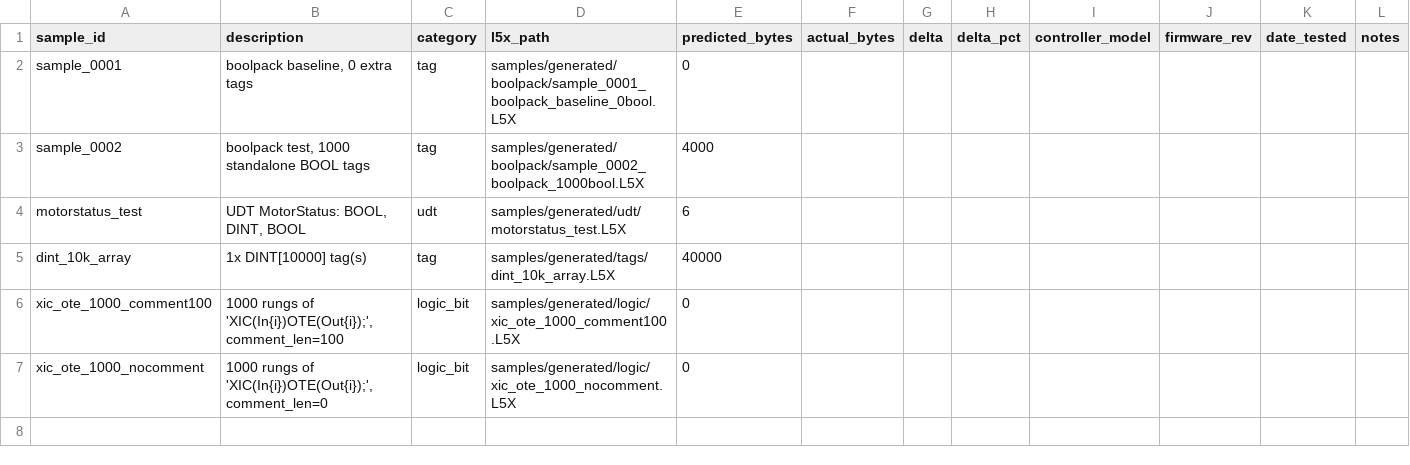
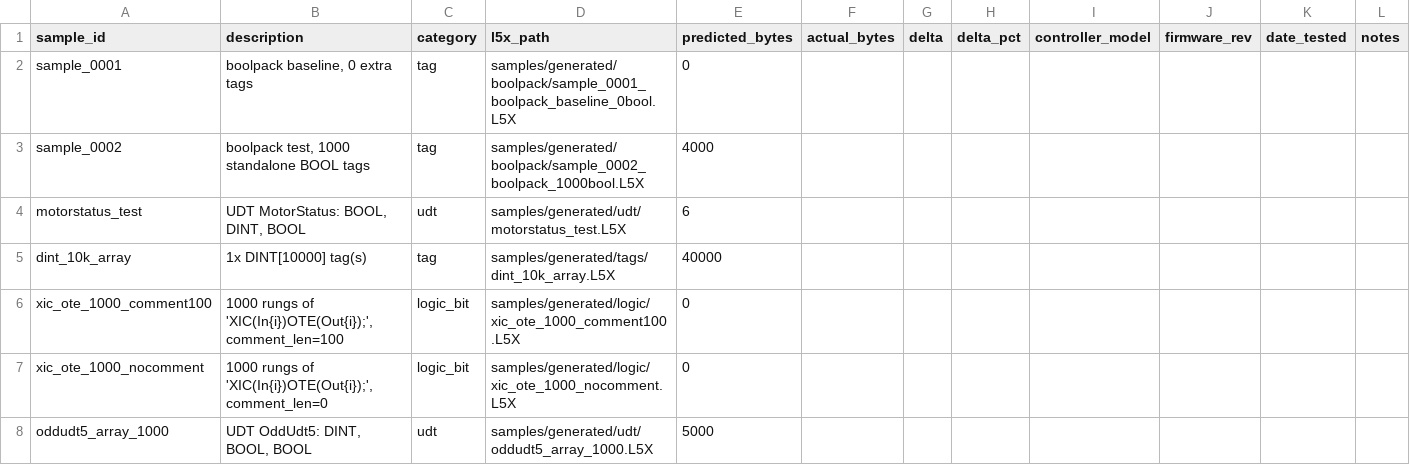
Before and after one commit to jholm90/logixMemoryMap, a CSV file: samples/manifest.csv, drawn as a sheet; the diff names each change by its address in the sheet, - before the commit and + after, or states it on an @@ line.

```diff
--- a/samples/manifest.csv
+++ b/samples/manifest.csv
+row 8: oddudt5_array_1000 | UDT OddUdt5: DINT, BOOL, BOOL | udt | samples/generated/udt/oddudt5_array_1000.L5X | 5000
```
Also changed, not shown: 2 other files.
